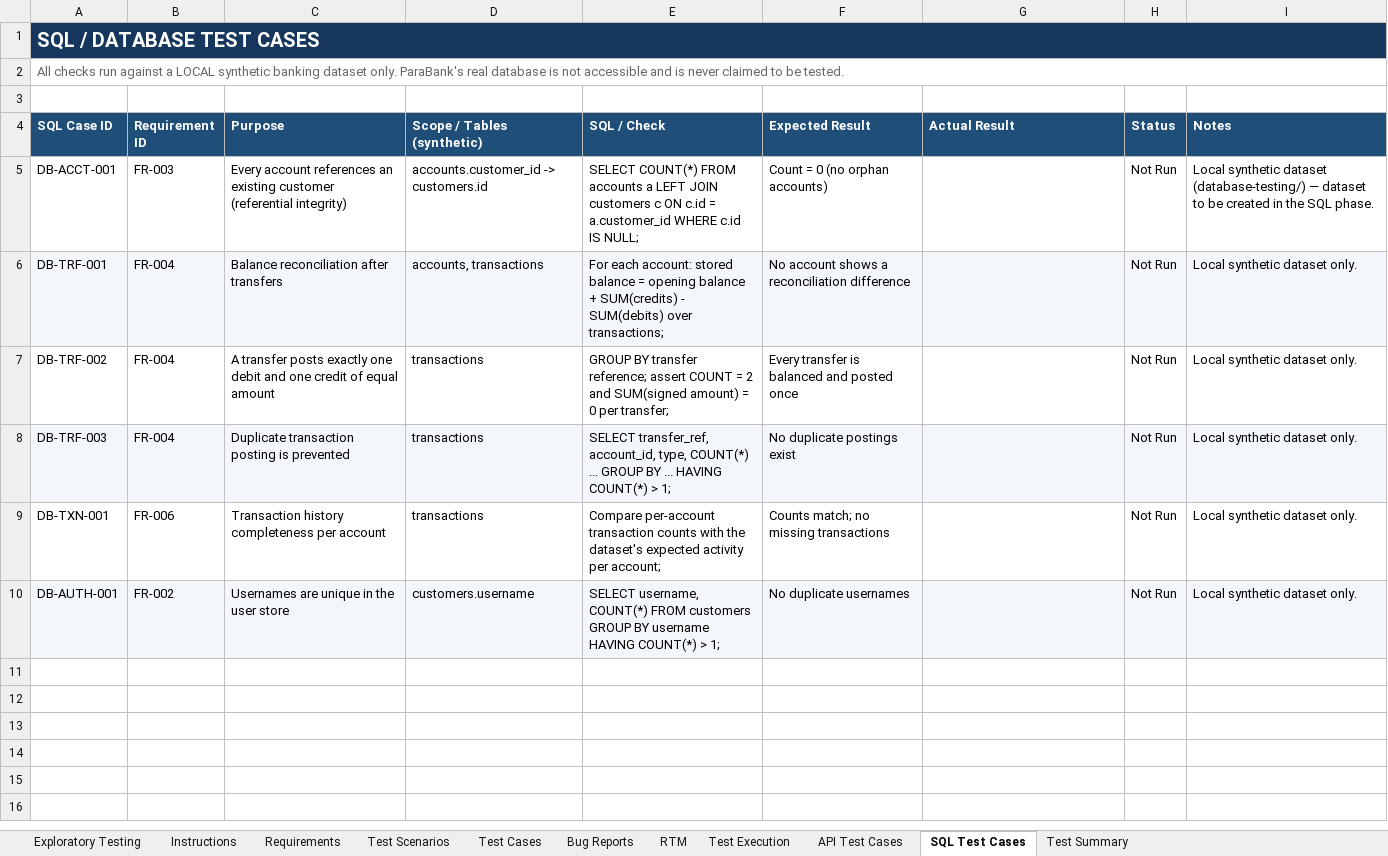
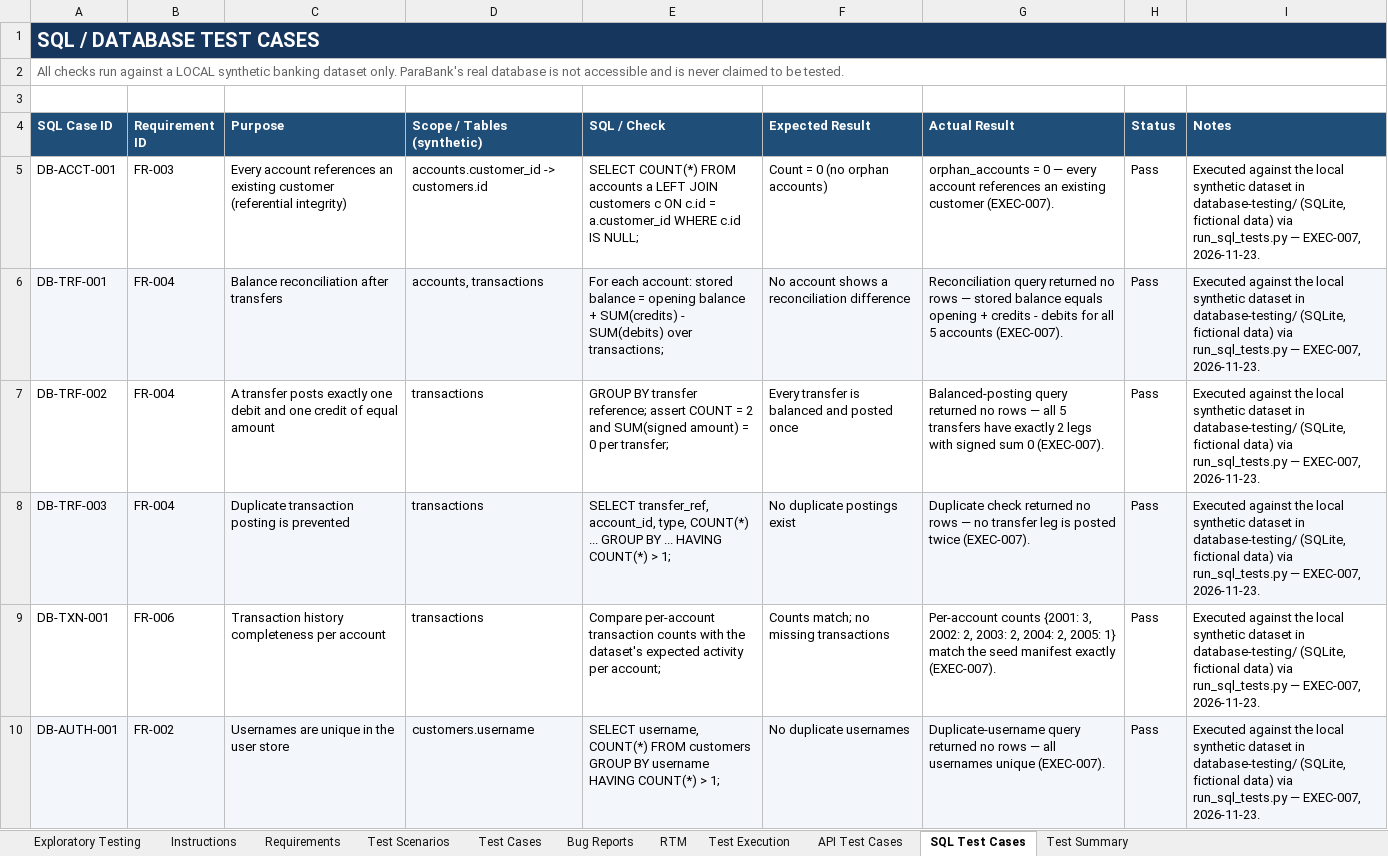
Before and after one commit to tegargr28/digital-banking-qa, an Excel workbook: test-cases.xlsx, sheet SQL Test Cases, drawn as a sheet; values as stored, in another font and other column widths than the file's, no borders; conditional formats not drawn; the diff names each change by its address in the sheet, - before the commit and + after, or states it on an @@ line.

```diff
--- a/test-cases.xlsx (sheet SQL Test Cases)
+++ b/test-cases.xlsx (sheet SQL Test Cases)
-G5 (Actual Result): (empty)
+G5 (Actual Result): orphan_accounts = 0 — every account references an existing customer (EXEC-007).
-H5:H10 (Status): Not Run
+H5:H10 (Status): Pass
-I5 (Notes): Local synthetic dataset (database-testing/) — dataset to be created in the SQL phase.
+I5 (Notes): Executed against the local synthetic dataset in database-testing/ (SQLite, fictional data) via run_sql_tests.py — EXEC-007, 2026-11-23.
-G6 (Actual Result): (empty)
+G6 (Actual Result): Reconciliation query returned no rows — stored balance equals opening + credits - debits for all 5 accounts (EXEC-007).
-I6:I10 (Notes): Local synthetic dataset only.
+I6:I10 (Notes): Executed against the local synthetic dataset in database-testing/ (SQLite, fictional data) via run_sql_tests.py — EXEC-007, 2026-11-23.
-G7 (Actual Result): (empty)
+G7 (Actual Result): Balanced-posting query returned no rows — all 5 transfers have exactly 2 legs with signed sum 0 (EXEC-007).
-G8 (Actual Result): (empty)
+G8 (Actual Result): Duplicate check returned no rows — no transfer leg is posted twice (EXEC-007).
-G9 (Actual Result): (empty)
+G9 (Actual Result): Per-account counts {2001: 3, 2002: 2, 2003: 2, 2004: 2, 2005: 1} match the seed manifest exactly (EXEC-007).
-G10 (Actual Result): (empty)
+G10 (Actual Result): Duplicate-username query returned no rows — all usernames unique (EXEC-007).
```
Also changed, not shown: sheet Test Cases, sheet Bug Reports, sheet Test Execution, sheet RTM, sheet Requirements.
